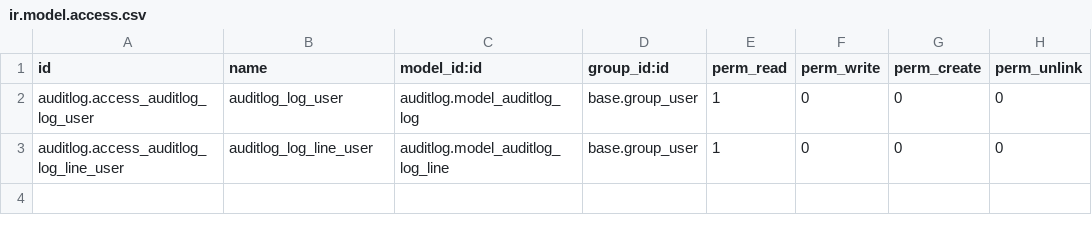
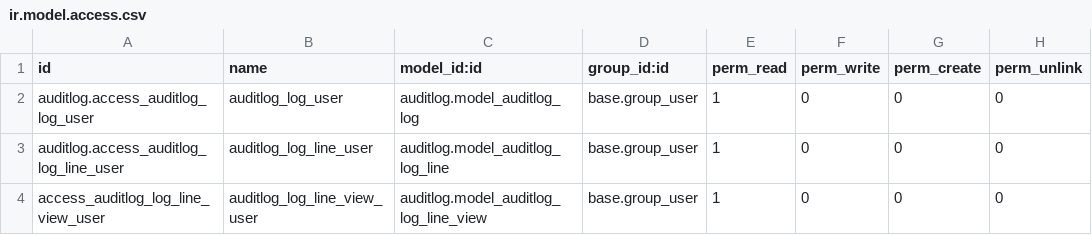
Before and after one commit to ecosoft-odoo/ecosoft-addons, a CSV file: usability_auditlog/security/ir.model.access.csv, drawn as a sheet.

Commit message:
[FIX] auditlog: change model from auditlog.log.line to auditlog.log.line.view

```diff
--- a/usability_auditlog/security/ir.model.access.csv
+++ b/usability_auditlog/security/ir.model.access.csv
@@ -3 +3,2 @@ auditlog.access_auditlog_log_user,auditlog_log_user,auditlog.model_auditlog_log,
 auditlog.access_auditlog_log_line_user,auditlog_log_line_user,auditlog.model_auditlog_log_line,base.group_user,1,0,0,0
+access_auditlog_log_line_view_user,auditlog_log_line_view_user,auditlog.model_auditlog_log_line_view,base.group_user,1,0,0,0
```
Also changed, not shown: 4 other files.
